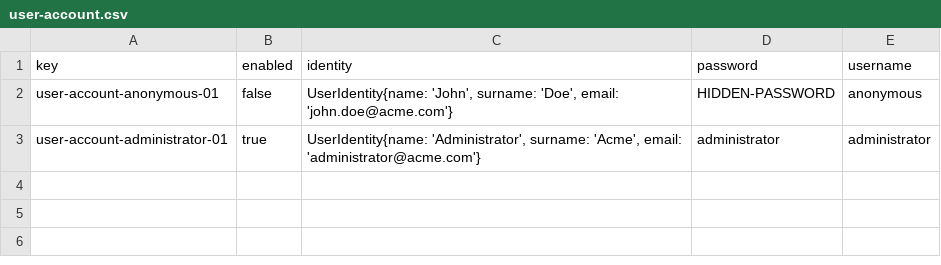
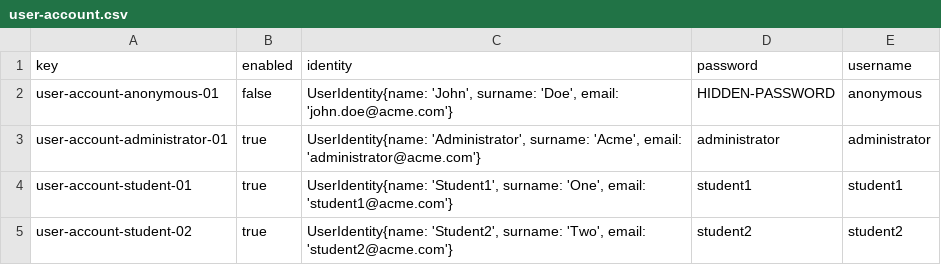
Before and after one commit to sebasruii/Acme-L3, a CSV file: src/main/webapp/WEB-INF/resources/initial-data/user-account.csv, drawn as a sheet; the diff names each change by its address in the sheet, - before the commit and + after, or states it on an @@ line.

Commit message:
feat: Student2 task8 done

```diff
--- a/src/main/webapp/WEB-INF/resources/initial-data/user-account.csv
+++ b/src/main/webapp/WEB-INF/resources/initial-data/user-account.csv
+row 4: user-account-student-01 | true | UserIdentity{name: 'Student1', surname: 'One', email: 'student1@acme.com'} | student1 | student1
+row 5: user-account-student-02 | true | UserIdentity{name: 'Student2', surname: 'Two', email: 'student2@acme.com'} | student2 | student2
```
Also changed, not shown: 3 other files.
